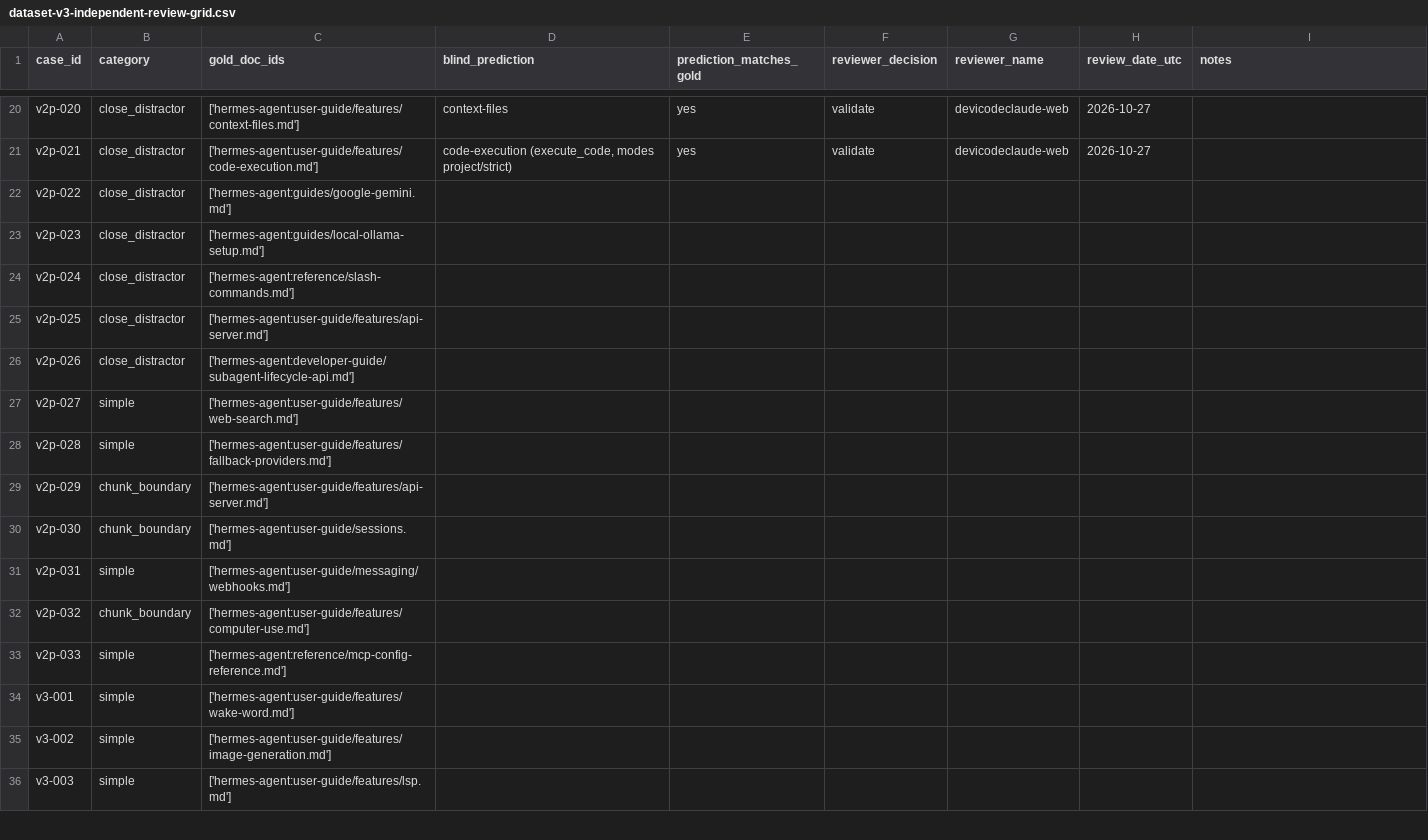
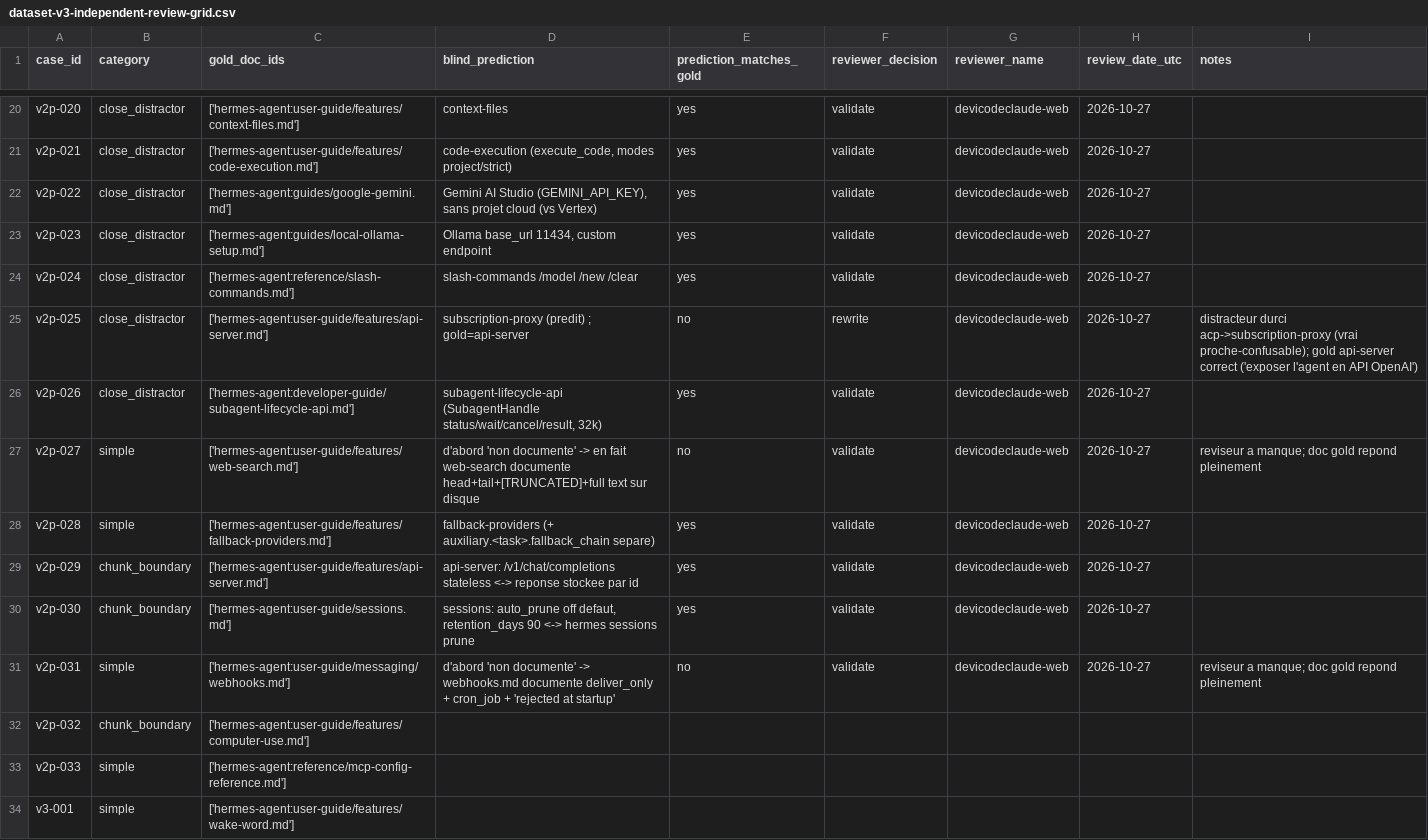
Before and after one commit to devicodeclaude-web/Rag-hermes-agent-, a CSV file: data/review/dataset-v3-independent-review-grid.csv, drawn as a sheet; only a part is shown, gaps mark what is left out; the shorter side is filled out with more unchanged rows.

Commit message:
review(indep-v3): lot 3 (v2p-022..031) 10 validated; v2p-025 distracteur acp->subscription-proxy

```diff
--- a/data/review/dataset-v3-independent-review-grid.csv
+++ b/data/review/dataset-v3-independent-review-grid.csv
@@ -21,12 +21,12 @@ v2p-020,close_distractor,['hermes-agent:user-guide/features/context-files.md'],c
 v2p-021,close_distractor,['hermes-agent:user-guide/features/code-execution.md'],"code-execution (execute_code, modes project/strict)",yes,validate,devicodeclaude-web,2026-10-27,
-v2p-022,close_distractor,['hermes-agent:guides/google-gemini.md'],,,,,,
-v2p-023,close_distractor,['hermes-agent:guides/local-ollama-setup.md'],,,,,,
-v2p-024,close_distractor,['hermes-agent:reference/slash-commands.md'],,,,,,
-v2p-025,close_distractor,['hermes-agent:user-guide/features/api-server.md'],,,,,,
-v2p-026,close_distractor,['hermes-agent:developer-guide/subagent-lifecycle-api.md'],,,,,,
-v2p-027,simple,['hermes-agent:user-guide/features/web-search.md'],,,,,,
-v2p-028,simple,['hermes-agent:user-guide/features/fallback-providers.md'],,,,,,
-v2p-029,chunk_boundary,['hermes-agent:user-guide/features/api-server.md'],,,,,,
-v2p-030,chunk_boundary,['hermes-agent:user-guide/sessions.md'],,,,,,
-v2p-031,simple,['hermes-agent:user-guide/messaging/webhooks.md'],,,,,,
+v2p-022,close_distractor,['hermes-agent:guides/google-gemini.md'],"Gemini AI Studio (GEMINI_API_KEY), sans projet cloud (vs Vertex)",yes,validate,devicodeclaude-web,2026-10-27,
+v2p-023,close_distractor,['hermes-agent:guides/local-ollama-setup.md'],"Ollama base_url 11434, custom endpoint",yes,validate,devicodeclaude-web,2026-10-27,
+v2p-024,close_distractor,['hermes-agent:reference/slash-commands.md'],slash-commands /model /new /clear,yes,validate,devicodeclaude-web,2026-10-27,
+v2p-025,close_distractor,['hermes-agent:user-guide/features/api-server.md'],subscription-proxy (predit) ; gold=api-server,no,rewrite,devicodeclaude-web,2026-10-27,distracteur durci acp->subscription-proxy (vrai proche-confusable); gold api-server correct ('exposer l'agent en API OpenAI')
+v2p-026,close_distractor,['hermes-agent:developer-guide/subagent-lifecycle-api.md'],"subagent-lifecycle-api (SubagentHandle status/wait/cancel/result, 32k)",yes,validate,devicodeclaude-web,2026-10-27,
+v2p-027,simple,['hermes-agent:user-guide/features/web-search.md'],d'abord 'non documente' -> en fait web-search documente head+tail+[TRUNCATED]+full text sur disque,no,validate,devicodeclaude-web,2026-10-27,reviseur a manque; doc gold repond pleinement
+v2p-028,simple,['hermes-agent:user-guide/features/fallback-providers.md'],fallback-providers (+ auxiliary.<task>.fallback_chain separe),yes,validate,devicodeclaude-web,2026-10-27,
+v2p-029,chunk_boundary,['hermes-agent:user-guide/features/api-server.md'],api-server: /v1/chat/completions stateless <-> reponse stockee par id,yes,validate,devicodeclaude-web,2026-10-27,
+v2p-030,chunk_boundary,['hermes-agent:user-guide/sessions.md'],"sessions: auto_prune off defaut, retention_days 90 <-> hermes sessions prune",yes,validate,devicodeclaude-web,2026-10-27,
+v2p-031,simple,['hermes-agent:user-guide/messaging/webhooks.md'],d'abord 'non documente' -> webhooks.md documente deliver_only + cron_job + 'rejected at startup',no,validate,devicodeclaude-web,2026-10-27,reviseur a manque; doc gold repond pleinement
 v2p-032,chunk_boundary,['hermes-agent:user-guide/features/computer-use.md'],,,,,,
```
Also changed, not shown: 1 other file.
